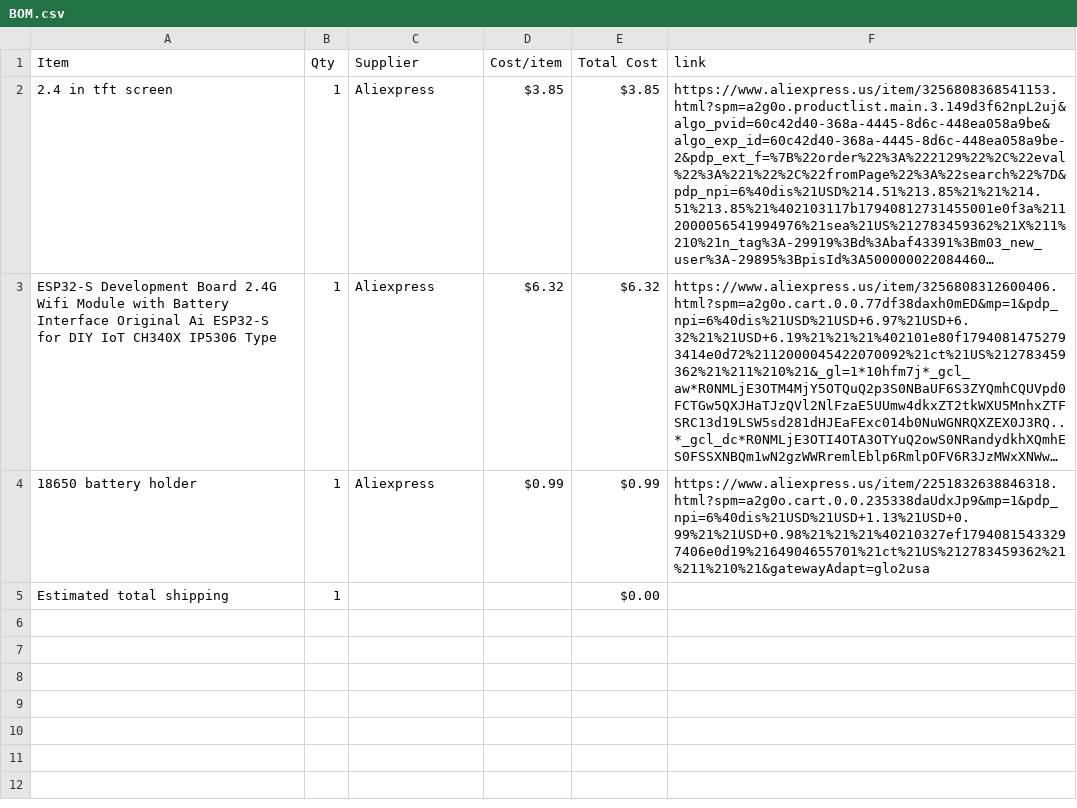
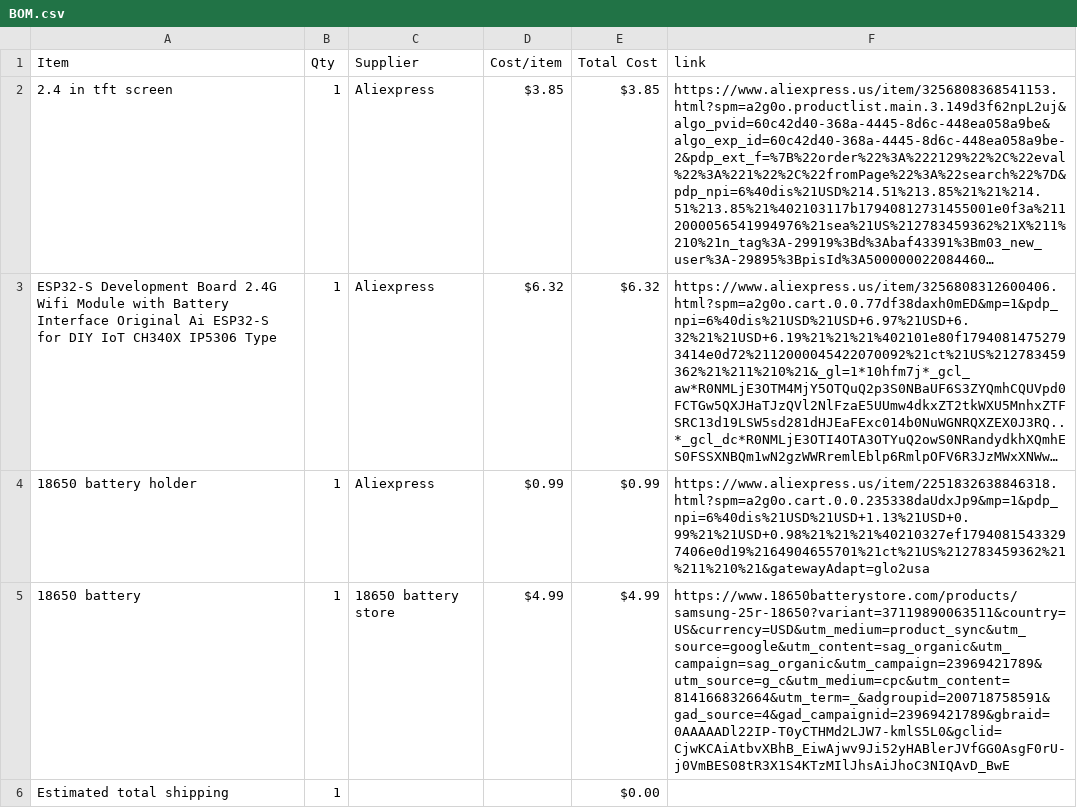
Before and after one commit to Magicman5284/MagicPad, a CSV file: BOM.csv, drawn as a sheet; long unchanged cells end in …; the diff names each change by its address in the sheet, - before the commit and + after, or states it on an @@ line.

Commit message:
Sync MagicPad from Half Life

```diff
--- a/BOM.csv
+++ b/BOM.csv
+row 5: 18650 battery | 1 | 18650 battery store | $4.99 | $4.99 | https://www.18650batterystore.com/products/samsung-25r-18650?variant=37119890063511&country=US&currency=USD&utm_medium=product_sync&utm_source=google&utm_content=sag_organic&utm_campaign=sag_organic&utm_campaign=23969421789&utm_source=g_c&utm_medium=cpc&utm_content=814166832664&utm_term=_&adgroupid=200718758591&gad_source=4&gad_campaignid=23969421789&gbraid=0AAAAADl22IP-T0yCTHMd2LJW7-kmlS5L0&gclid=CjwKCAiAtbvXBhB_EiwAjwv9Ji52yHABlerJVfGG0AsgF0rU-j0VmBES08tR3X1S4KTzMIlJhsAiJhoC3NIQAvD_BwE
```
